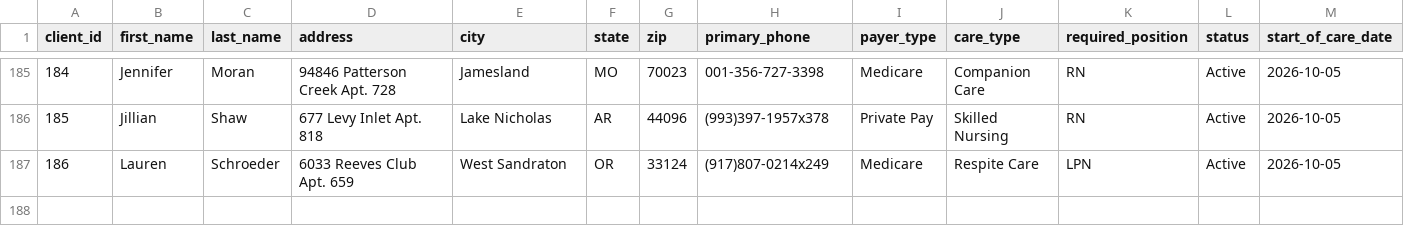
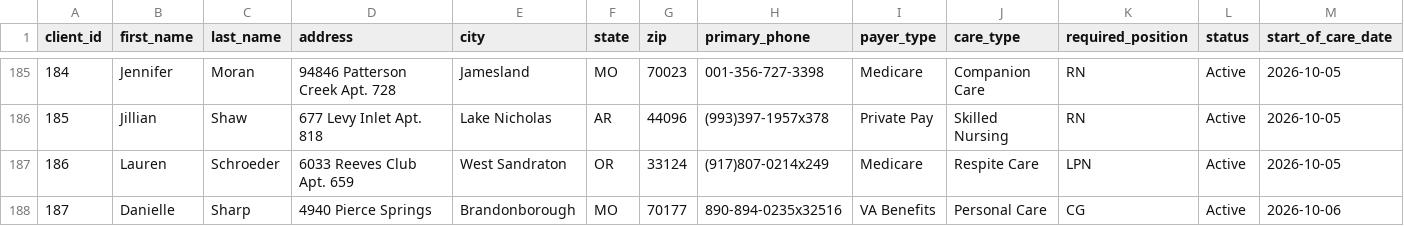
Before and after one commit to uzairnauman/Work_Opportunity_Tax_Credit, a CSV file: Datasets/Clients.csv, drawn as a sheet; only a part is shown, gaps mark what is left out; rows hold the shown columns only; the diff names each change by its address in the sheet, - before the commit and + after, or states it on an @@ line.

```diff
--- a/Datasets/Clients.csv
+++ b/Datasets/Clients.csv
+row 188: 187 | Danielle | Sharp | 4940 Pierce Springs | Brandonborough | MO | 70177 | 890-894-0235x32516 | VA Benefits | Personal Care | CG | Active | 2026-10-06
```
Also changed, not shown: 1 other file.
